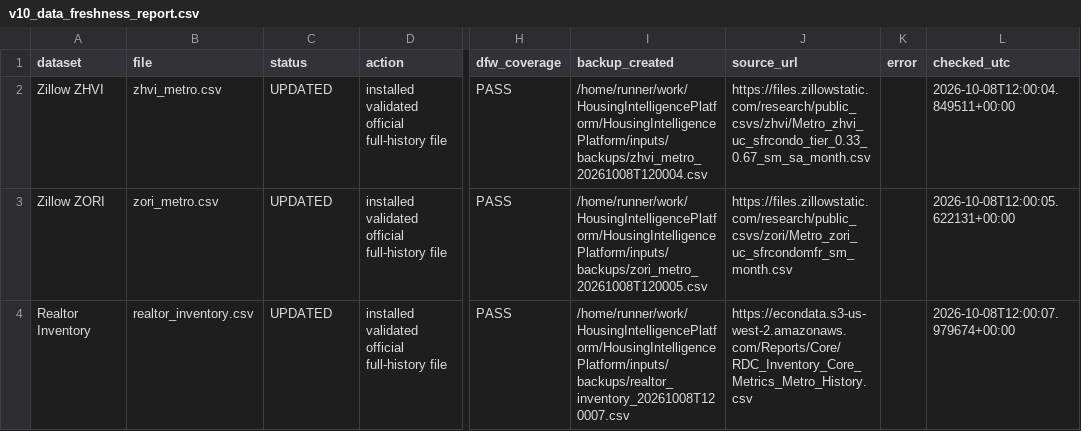
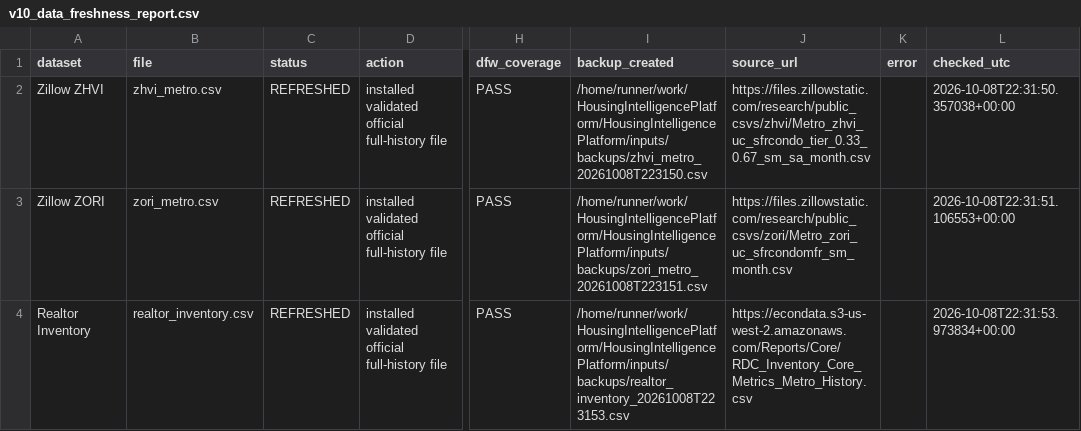
Before and after one commit to dlockar1mtg/HousingIntelligencePlatform, a CSV file: state/v10_data_freshness_report.csv, drawn as a sheet; only a part is shown, gaps mark what is left out; the diff names each change by its address in the sheet, - before the commit and + after, or states it on an @@ line.

```diff
--- a/state/v10_data_freshness_report.csv
+++ b/state/v10_data_freshness_report.csv
-C2:C4 (status): UPDATED
+C2:C4 (status): REFRESHED
-I2 (backup_created): /home/runner/work/HousingIntelligencePlatform/HousingIntelligencePlatform/inputs/backups/zhvi_metro_20261008T120004.csv
+I2 (backup_created): /home/runner/work/HousingIntelligencePlatform/HousingIntelligencePlatform/inputs/backups/zhvi_metro_20261008T223150.csv
-L2 (checked_utc): 2026-10-08T12:00:04.849511+00:00
+L2 (checked_utc): 2026-10-08T22:31:50.357038+00:00
-I3 (backup_created): /home/runner/work/HousingIntelligencePlatform/HousingIntelligencePlatform/inputs/backups/zori_metro_20261008T120005.csv
+I3 (backup_created): /home/runner/work/HousingIntelligencePlatform/HousingIntelligencePlatform/inputs/backups/zori_metro_20261008T223151.csv
-L3 (checked_utc): 2026-10-08T12:00:05.622131+00:00
+L3 (checked_utc): 2026-10-08T22:31:51.106553+00:00
-I4 (backup_created): /home/runner/work/HousingIntelligencePlatform/HousingIntelligencePlatform/inputs/backups/realtor_inventory_20261008T120007.csv
+I4 (backup_created): /home/runner/work/HousingIntelligencePlatform/HousingIntelligencePlatform/inputs/backups/realtor_inventory_20261008T223153.csv
-L4 (checked_utc): 2026-10-08T12:00:07.979674+00:00
+L4 (checked_utc): 2026-10-08T22:31:53.973834+00:00
```
Also changed, not shown: state/v9_monitoring_current_snapshot.csv, state/v9_monitoring_history.csv, 1 other file.
